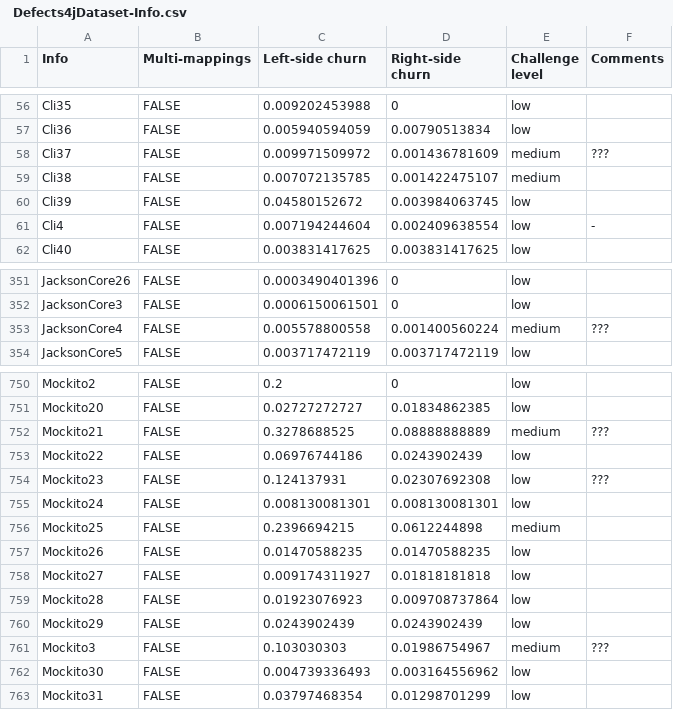
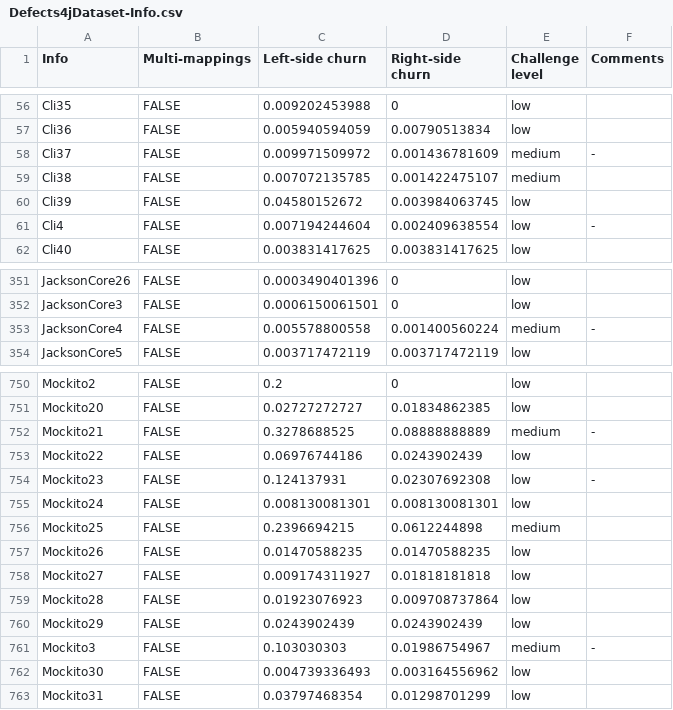
Before and after one commit to pouryafard75/DiffBenchmark, a CSV file: OracleInfo/Defects4jDataset-Info.csv (was OracleInfo/ Defects4jDataset-Info.csv), drawn as a sheet; only a part is shown, gaps mark what is left out; the diff covers the shown part only.

```diff
--- a/OracleInfo/ Defects4jDataset-Info.csv
+++ b/OracleInfo/Defects4jDataset-Info.csv
@@ -57,3 +57,3 @@ Cli35,FALSE,0.009202453988,0,low,
 Cli36,FALSE,0.005940594059,0.00790513834,low,
-Cli37,FALSE,0.009971509972,0.001436781609,medium,???
+Cli37,FALSE,0.009971509972,0.001436781609,medium,-
 Cli38,FALSE,0.007072135785,0.001422475107,medium,
@@ -352,3 +352,3 @@ JacksonCore26,FALSE,0.0003490401396,0,low,
 JacksonCore3,FALSE,0.0006150061501,0,low,
-JacksonCore4,FALSE,0.005578800558,0.001400560224,medium,???
+JacksonCore4,FALSE,0.005578800558,0.001400560224,medium,-
 JacksonCore5,FALSE,0.003717472119,0.003717472119,low,
@@ -752,5 +751,5 @@ Mockito2,FALSE,0.2,0,low,
 Mockito20,FALSE,0.02727272727,0.01834862385,low,
-Mockito21,FALSE,0.3278688525,0.08888888889,medium,???
+Mockito21,FALSE,0.3278688525,0.08888888889,medium,-
 Mockito22,FALSE,0.06976744186,0.0243902439,low,
-Mockito23,FALSE,0.124137931,0.02307692308,low,???
+Mockito23,FALSE,0.124137931,0.02307692308,low,-
 Mockito24,FALSE,0.008130081301,0.008130081301,low,
@@ -761,3 +760,3 @@ Mockito28,FALSE,0.01923076923,0.009708737864,low,
 Mockito29,FALSE,0.0243902439,0.0243902439,low,
-Mockito3,FALSE,0.103030303,0.01986754967,medium,???
+Mockito3,FALSE,0.103030303,0.01986754967,medium,-
 Mockito30,FALSE,0.004739336493,0.003164556962,low,
```
Also changed, not shown: 10 edited cells elsewhere in this file, OracleInfo/RefactoringDataset-Info.csv, 1 other file.
